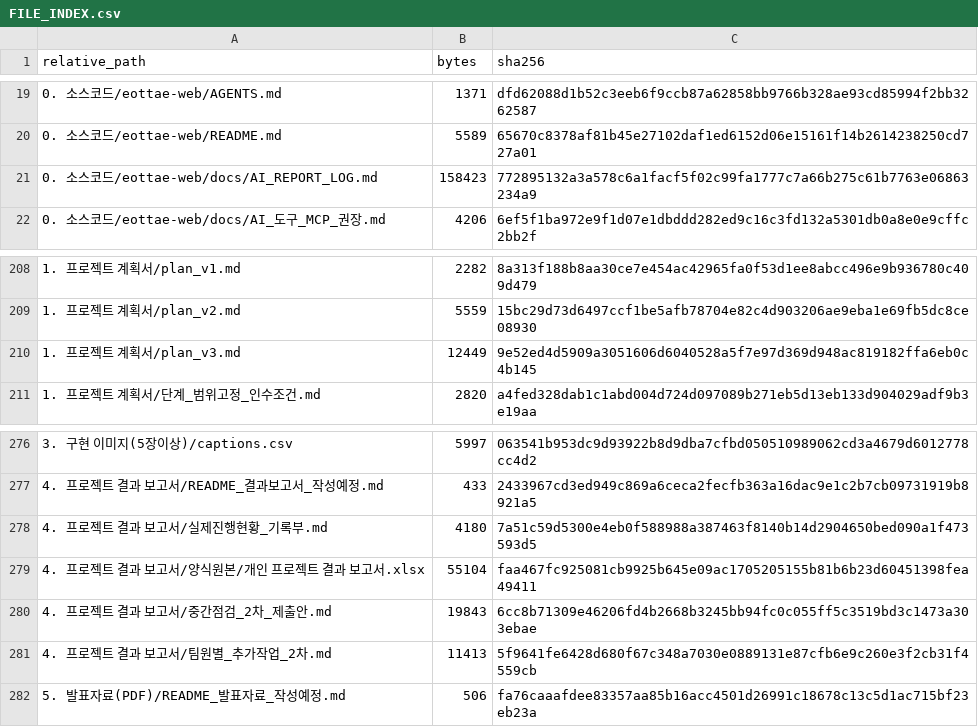
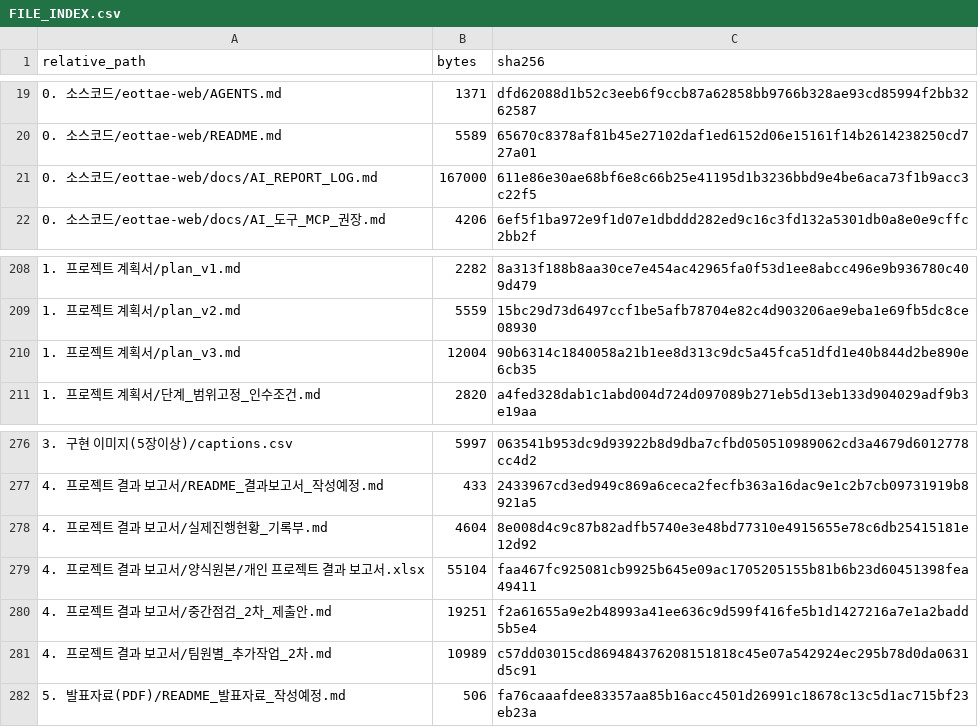
Before and after one commit to sterran123/eottae, a CSV file: FILE_INDEX.csv, drawn as a sheet; only a part is shown, gaps mark what is left out.

```diff
--- a/FILE_INDEX.csv
+++ b/FILE_INDEX.csv
@@ -20,3 +20,3 @@
 0. 소스코드/eottae-web/README.md,5589,65670c8378af81b45e27102daf1ed6152d06e15161f14b2614238250cd727a01
-0. 소스코드/eottae-web/docs/AI_REPORT_LOG.md,158423,772895132a3a578c6a1facf5f02c99fa1777c7a66b275c61b7763e06863234a9
+0. 소스코드/eottae-web/docs/AI_REPORT_LOG.md,167000,611e86e30ae68bf6e8c66b25e41195d1b3236bbd9e4be6aca73f1b9acc3c22f5
 0. 소스코드/eottae-web/docs/AI_도구_MCP_권장.md,4206,6ef5f1ba972e9f1d07e1dbddd282ed9c16c3fd132a5301db0a8e0e9cffc2bb2f
@@ -209,3 +209,3 @@
 1. 프로젝트 계획서/plan_v2.md,5559,15bc29d73d6497ccf1be5afb78704e82c4d903206ae9eba1e69fb5dc8ce08930
-1. 프로젝트 계획서/plan_v3.md,12449,9e52ed4d5909a3051606d6040528a5f7e97d369d948ac819182ffa6eb0c4b145
+1. 프로젝트 계획서/plan_v3.md,12004,90b6314c1840058a21b1ee8d313c9dc5a45fca51dfd1e40b844d2be890e6cb35
 1. 프로젝트 계획서/단계_범위고정_인수조건.md,2820,a4fed328dab1c1abd004d724d097089b271eb5d13eb133d904029adf9b3e19aa
@@ -277,6 +277,6 @@
 4. 프로젝트 결과 보고서/README_결과보고서_작성예정.md,433,2433967cd3ed949c869a6ceca2fecfb363a16dac9e1c2b7cb09731919b8921a5
-4. 프로젝트 결과 보고서/실제진행현황_기록부.md,4180,7a51c59d5300e4eb0f588988a387463f8140b14d2904650bed090a1f473593d5
+4. 프로젝트 결과 보고서/실제진행현황_기록부.md,4604,8e008d4c9c87b82adfb5740e3e48bd77310e4915655e78c6db25415181e12d92
 4. 프로젝트 결과 보고서/양식원본/개인 프로젝트 결과 보고서.xlsx,55104,faa467fc925081cb9925b645e09ac1705205155b81b6b23d60451398fea49411
-4. 프로젝트 결과 보고서/중간점검_2차_제출안.md,19843,6cc8b71309e46206fd4b2668b3245bb94fc0c055ff5c3519bd3c1473a303ebae
-4. 프로젝트 결과 보고서/팀원별_추가작업_2차.md,11413,5f9641fe6428d680f67c348a7030e0889131e87cfb6e9c260e3f2cb31f4559cb
+4. 프로젝트 결과 보고서/중간점검_2차_제출안.md,19251,f2a61655a9e2b48993a41ee636c9d599f416fe5b1d1427216a7e1a2badd5b5e4
+4. 프로젝트 결과 보고서/팀원별_추가작업_2차.md,10989,c57dd03015cd869484376208151818c45e07a542924ec295b78d0da0631d5c91
 5. 발표자료(PDF)/README_발표자료_작성예정.md,506,fa76caaafdee83357aa85b16acc4501d26991c18678c13c5d1ac715bf23eb23a
```
Also changed, not shown: 6 other files.
